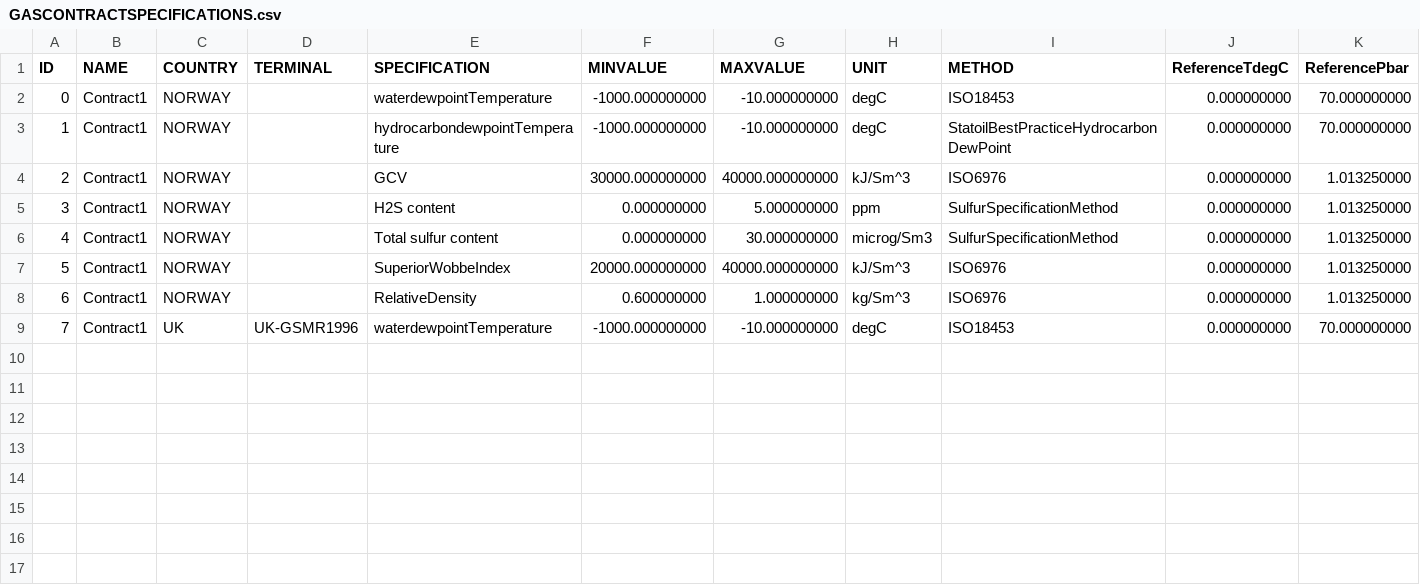
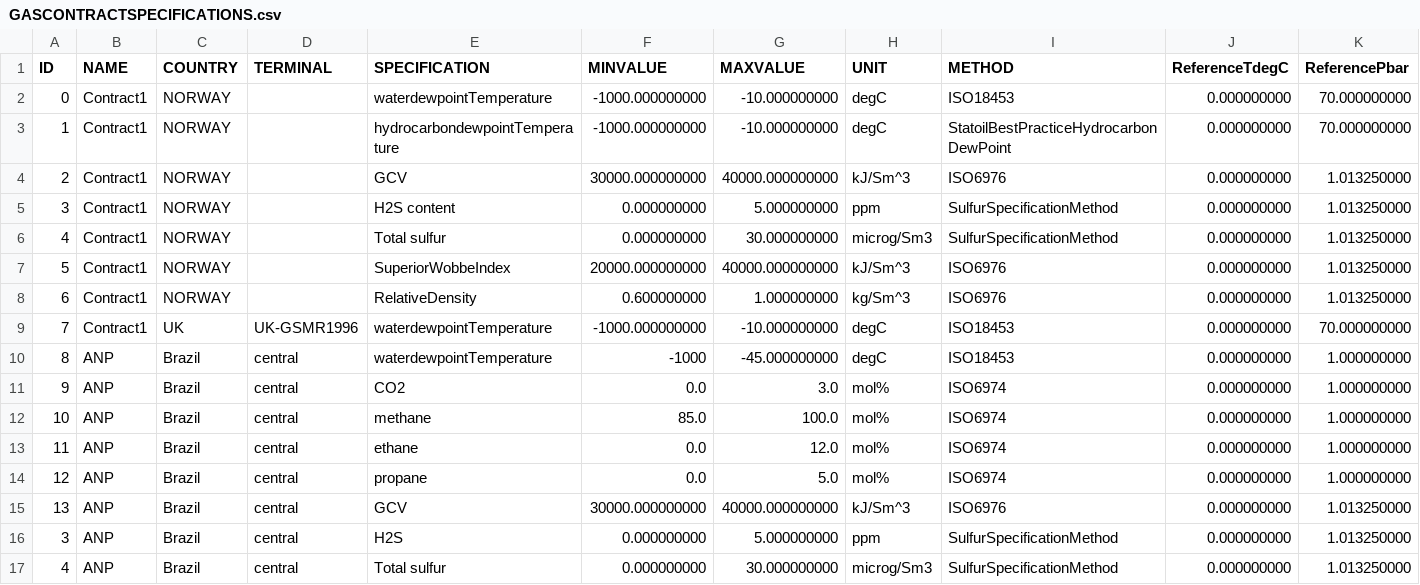
Before and after one commit to equinor/neqsim, a CSV file: src/main/resources/commercial/GASCONTRACTSPECIFICATIONS.csv, drawn as a sheet; only a part is shown; rows hold the shown columns only; the diff names each change by its address in the sheet, - before the commit and + after, or states it on an @@ line.

```diff
--- a/src/main/resources/commercial/GASCONTRACTSPECIFICATIONS.csv
+++ b/src/main/resources/commercial/GASCONTRACTSPECIFICATIONS.csv
-E6 (SPECIFICATION): Total sulfur content
+E6 (SPECIFICATION): Total sulfur
+row 10: 8 | ANP | Brazil | central | waterdewpointTemperature | -1000 | -45.000000000 | degC | ISO18453 | 0.000000000 | 1.000000000
+row 11: 9 | ANP | Brazil | central | CO2 | 0.0 | 3.0 | mol% | ISO6974 | 0.000000000 | 1.000000000
+row 12: 10 | ANP | Brazil | central | methane | 85.0 | 100.0 | mol% | ISO6974 | 0.000000000 | 1.000000000
+row 13: 11 | ANP | Brazil | central | ethane | 0.0 | 12.0 | mol% | ISO6974 | 0.000000000 | 1.000000000
+row 14: 12 | ANP | Brazil | central | propane | 0.0 | 5.0 | mol% | ISO6974 | 0.000000000 | 1.000000000
+row 15: 13 | ANP | Brazil | central | GCV | 30000.000000000 | 40000.000000000 | kJ/Sm^3 | ISO6976 | 0.000000000 | 1.013250000
+row 16: 3 | ANP | Brazil | central | H2S | 0.000000000 | 5.000000000 | ppm | SulfurSpecificationMethod | 0.000000000 | 1.013250000
+row 17: 4 | ANP | Brazil | central | Total sulfur | 0.000000000 | 30.000000000 | microg/Sm3 | SulfurSpecificationMethod | 0.000000000 | 1.013250000
```
Also changed, not shown: 11 other files.
